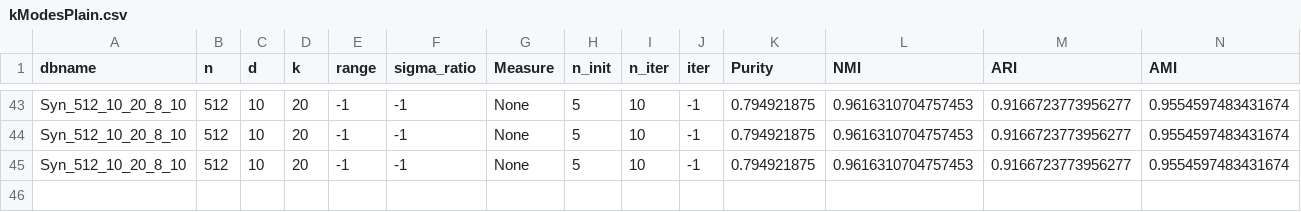
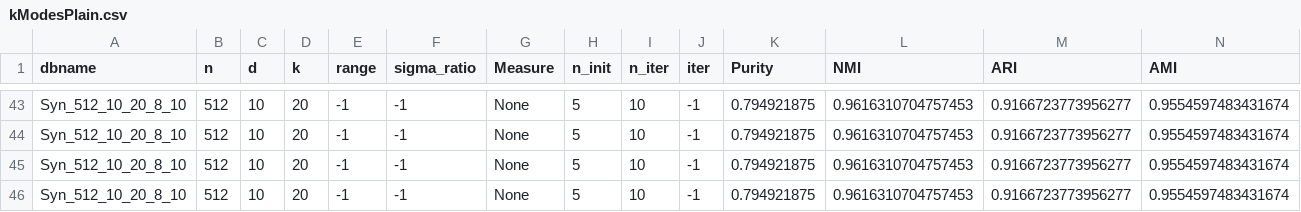
Before and after one commit to nmtoan91/kmodes-triangle-inequality, a CSV file: RESULT/kModesPlain.csv, drawn as a sheet; only a part is shown, gaps mark what is left out; rows hold the shown columns only; the diff names each change by its address in the sheet, - before the commit and + after, or states it on an @@ line.

```diff
--- a/RESULT/kModesPlain.csv
+++ b/RESULT/kModesPlain.csv
+row 46: Syn_512_10_20_8_10 | 512 | 10 | 20 | -1 | -1 | None | 5 | 10 | -1 | 0.794921875 | 0.9616310704757453 | 0.9166723773956277 | 0.9554597483431674
```
Also changed, not shown: RESULT/kModes.csv, 1 other file.
